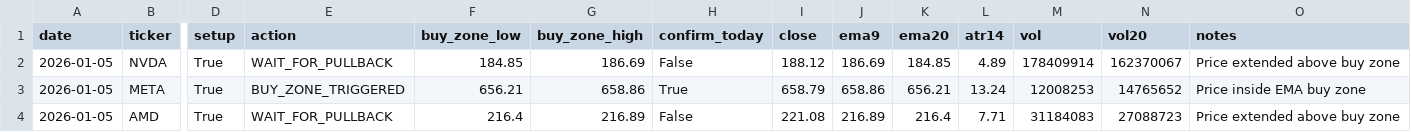
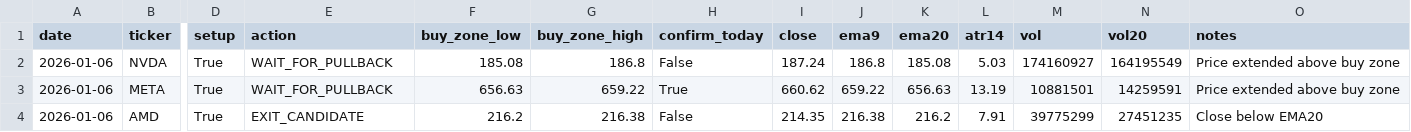
Before and after one commit to Ayodukale/S_B, a CSV file: data/out_signals.csv, drawn as a sheet; only a part is shown, gaps mark what is left out; the diff covers the shown part only; the diff names each change by its address in the sheet, - before the commit and + after, or states it on an @@ line.

```diff
--- a/data/out_signals.csv
+++ b/data/out_signals.csv
-A2:A4 (date): 2026-01-05
+A2:A4 (date): 2026-01-06
-F2 (buy_zone_low): 184.85
+F2 (buy_zone_low): 185.08
-G2 (buy_zone_high): 186.69
+G2 (buy_zone_high): 186.8
-I2 (close): 188.12
+I2 (close): 187.24
-J2 (ema9): 186.69
+J2 (ema9): 186.8
-K2 (ema20): 184.85
+K2 (ema20): 185.08
-L2 (atr14): 4.89
+L2 (atr14): 5.03
-M2 (vol): 178409914
+M2 (vol): 174160927
-N2 (vol20): 162370067
+N2 (vol20): 164195549
-E3 (action): BUY_ZONE_TRIGGERED
+E3 (action): WAIT_FOR_PULLBACK
-F3 (buy_zone_low): 656.21
+F3 (buy_zone_low): 656.63
-G3 (buy_zone_high): 658.86
+G3 (buy_zone_high): 659.22
-I3 (close): 658.79
+I3 (close): 660.62
-J3 (ema9): 658.86
+J3 (ema9): 659.22
-K3 (ema20): 656.21
+K3 (ema20): 656.63
-L3 (atr14): 13.24
+L3 (atr14): 13.19
-M3 (vol): 12008253
+M3 (vol): 10881501
-N3 (vol20): 14765652
+N3 (vol20): 14259591
-O3 (notes): Price inside EMA buy zone
+O3 (notes): Price extended above buy zone
-E4 (action): WAIT_FOR_PULLBACK
+E4 (action): EXIT_CANDIDATE
-F4 (buy_zone_low): 216.4
+F4 (buy_zone_low): 216.2
-G4 (buy_zone_high): 216.89
+G4 (buy_zone_high): 216.38
-I4 (close): 221.08
+I4 (close): 214.35
-J4 (ema9): 216.89
+J4 (ema9): 216.38
-K4 (ema20): 216.4
+K4 (ema20): 216.2
-L4 (atr14): 7.71
+L4 (atr14): 7.91
-M4 (vol): 31184083
+M4 (vol): 39775299
-N4 (vol20): 27088723
+N4 (vol20): 27451235
-O4 (notes): Price extended above buy zone
+O4 (notes): Close below EMA20
```
Also changed, not shown: 19 edited cells elsewhere in this file, data/ledger.csv, 3 other files.
